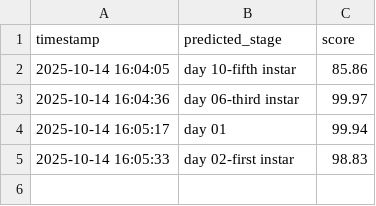
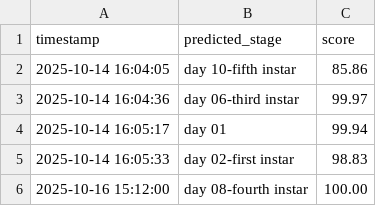
Before and after one commit to winjher/prettylep, a CSV file: ai_larval_stages_classification.csv, drawn as a sheet; the diff names each change by its address in the sheet, - before the commit and + after, or states it on an @@ line.

```diff
--- a/ai_larval_stages_classification.csv
+++ b/ai_larval_stages_classification.csv
+row 6: 2025-10-16 15:12:00 | day 08-fourth instar | 100.00
```
Also changed, not shown: ai_classifications.csv, 9 other files.
